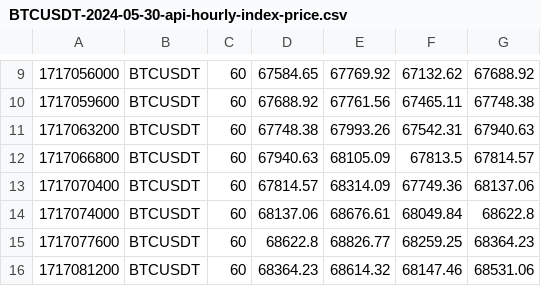
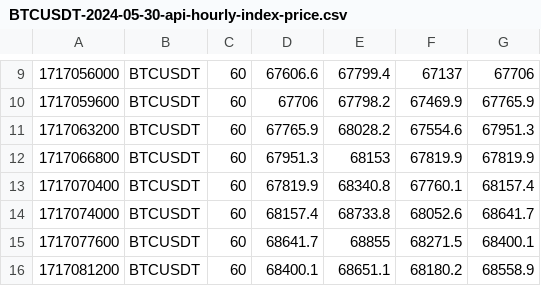
Before and after one commit to fresh-fx59/pifagor-trading-hour-manipulation, a CSV file: trading-data-generator/src/main/resources/api/BTCUSDT-2024-05-30-api-hourly-index-price.csv, drawn as a sheet; only a part is shown, gaps mark what is left out; the diff covers the shown part only.

```diff
--- a/trading-data-generator/src/main/resources/api/BTCUSDT-2024-05-30-api-hourly-index-price.csv
+++ b/trading-data-generator/src/main/resources/api/BTCUSDT-2024-05-30-api-hourly-index-price.csv
@@ -9,8 +9,8 @@
-1717056000,BTCUSDT,60,67584.65,67769.92,67132.62,67688.92
-1717059600,BTCUSDT,60,67688.92,67761.56,67465.11,67748.38
-1717063200,BTCUSDT,60,67748.38,67993.26,67542.31,67940.63
-1717066800,BTCUSDT,60,67940.63,68105.09,67813.5,67814.57
-1717070400,BTCUSDT,60,67814.57,68314.09,67749.36,68137.06
-1717074000,BTCUSDT,60,68137.06,68676.61,68049.84,68622.8
-1717077600,BTCUSDT,60,68622.8,68826.77,68259.25,68364.23
-1717081200,BTCUSDT,60,68364.23,68614.32,68147.46,68531.06
+1717056000,BTCUSDT,60,67606.6,67799.4,67137,67706
+1717059600,BTCUSDT,60,67706,67798.2,67469.9,67765.9
+1717063200,BTCUSDT,60,67765.9,68028.2,67554.6,67951.3
+1717066800,BTCUSDT,60,67951.3,68153,67819.9,67819.9
+1717070400,BTCUSDT,60,67819.9,68340.8,67760.1,68157.4
+1717074000,BTCUSDT,60,68157.4,68733.8,68052.6,68641.7
+1717077600,BTCUSDT,60,68641.7,68855,68271.5,68400.1
+1717081200,BTCUSDT,60,68400.1,68651.1,68180.2,68558.9
```
Also changed, not shown: 64 edited cells elsewhere in this file, 4 other files.
